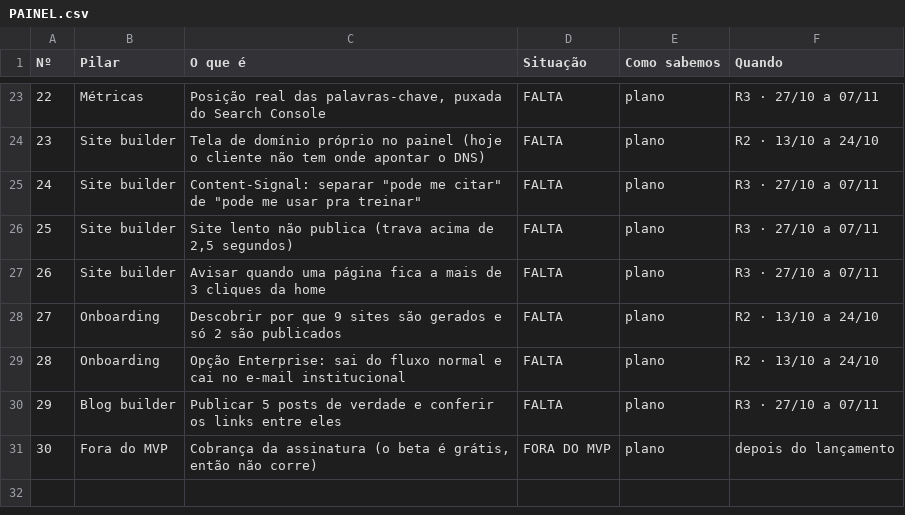
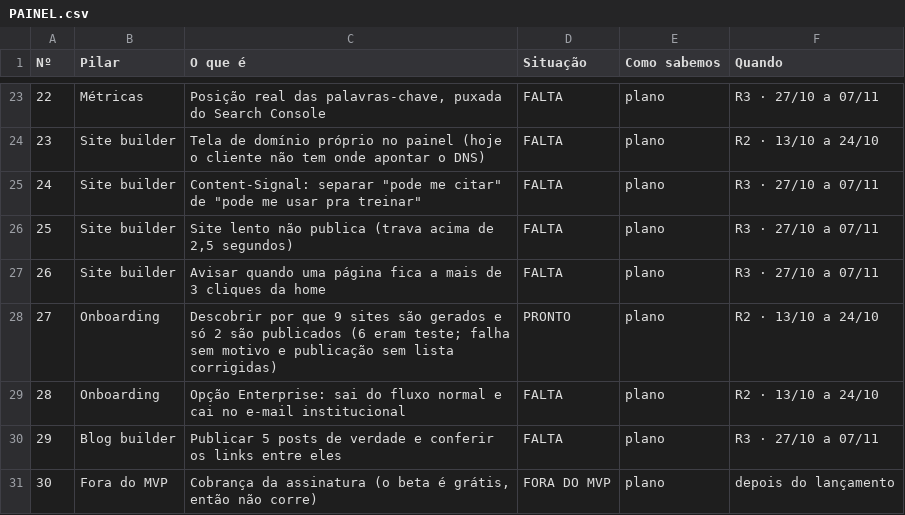
Before and after one commit to CassioBranco/ANCOREO, a CSV file: PAINEL.csv, drawn as a sheet; only a part is shown, gaps mark what is left out.

```diff
--- a/PAINEL.csv
+++ b/PAINEL.csv
@@ -27,3 +27,3 @@
 26;Site builder;Avisar quando uma página fica a mais de 3 cliques da home;FALTA;plano;R3 · 27/10 a 07/11
-27;Onboarding;Descobrir por que 9 sites são gerados e só 2 são publicados;FALTA;plano;R2 · 13/10 a 24/10
+27;Onboarding;"Descobrir por que 9 sites são gerados e só 2 são publicados (6 eram teste; falha sem motivo e publicação sem lista corrigidas)";PRONTO;plano;R2 · 13/10 a 24/10
 28;Onboarding;Opção Enterprise: sai do fluxo normal e cai no e-mail institucional;FALTA;plano;R2 · 13/10 a 24/10
```
Also changed, not shown: 17 other files.
